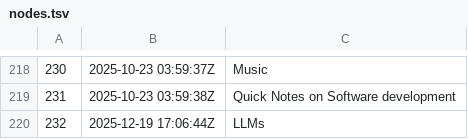
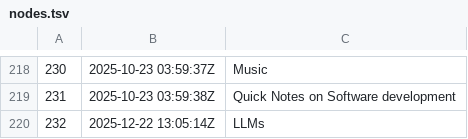
Before and after one commit to BuddhiLW/blw-zet, a TSV file: dex/nodes.tsv, drawn as a sheet; only a part is shown, gaps mark what is left out.

```diff
--- a/dex/nodes.tsv
+++ b/dex/nodes.tsv
@@ -219,2 +219,2 @@
 231	2025-10-23 03:59:38Z	Quick Notes on Software development
-232	2025-12-19 17:06:44Z	LLMs
+232	2025-12-22 13:05:14Z	LLMs
```
Also changed, not shown: 3 other files.
